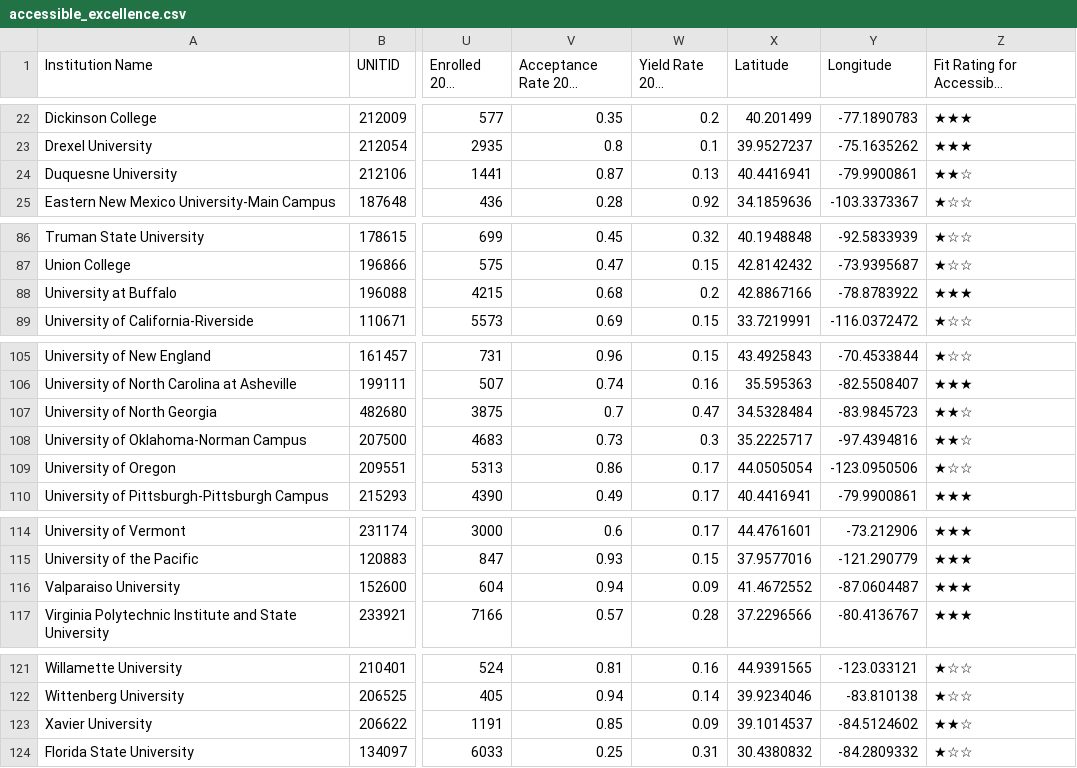
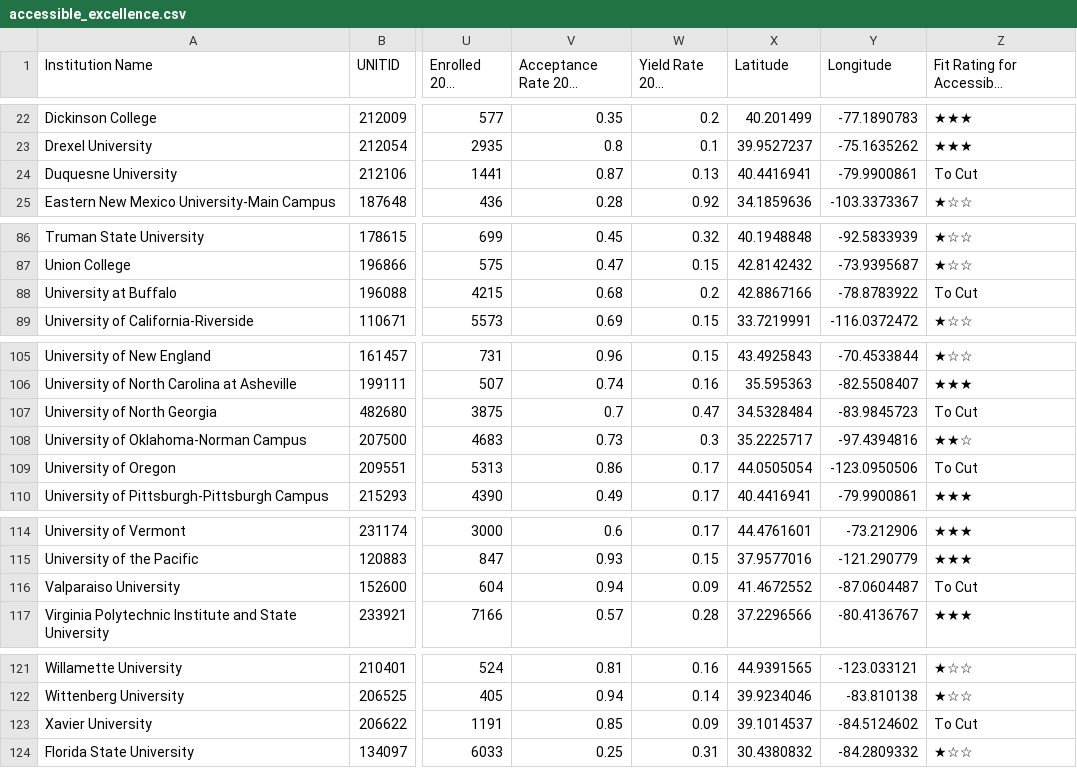
Before and after one commit to ssmallwood/quietprestige, a CSV file: accessible_excellence.csv, drawn as a sheet; only a part is shown, gaps mark what is left out; long unchanged cells end in …; the diff covers the shown part only; the diff names each change by its address in the sheet, - before the commit and + after, or states it on an @@ line.

```diff
--- a/accessible_excellence.csv
+++ b/accessible_excellence.csv
-Z24: ★★☆
+Z24: To Cut
-Z88: ★★★
+Z88: To Cut
-Z107: ★★☆
+Z107: To Cut
-Z109: ★☆☆
+Z109: To Cut
-Z116: ★★★
+Z116: To Cut
-Z123: ★★☆
+Z123: To Cut
```
Also changed, not shown: 10 edited cells elsewhere in this file.
